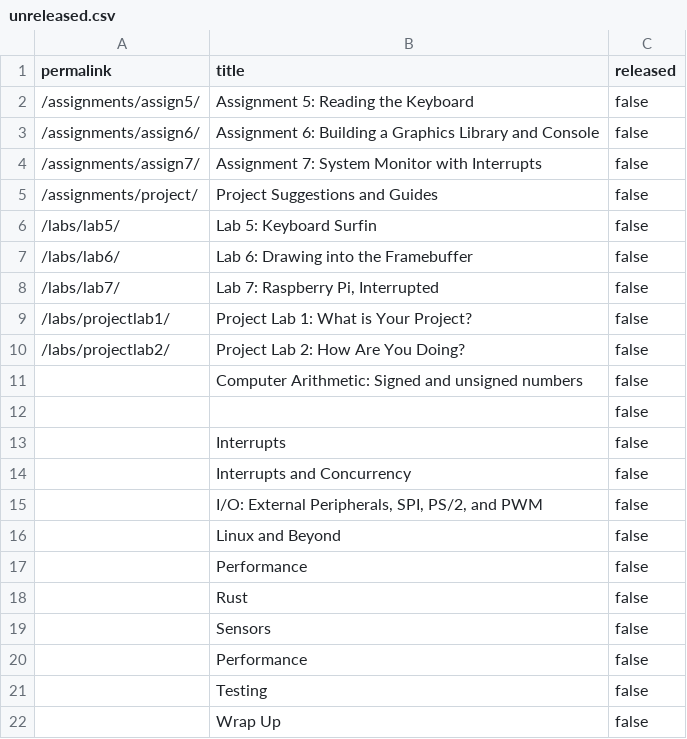
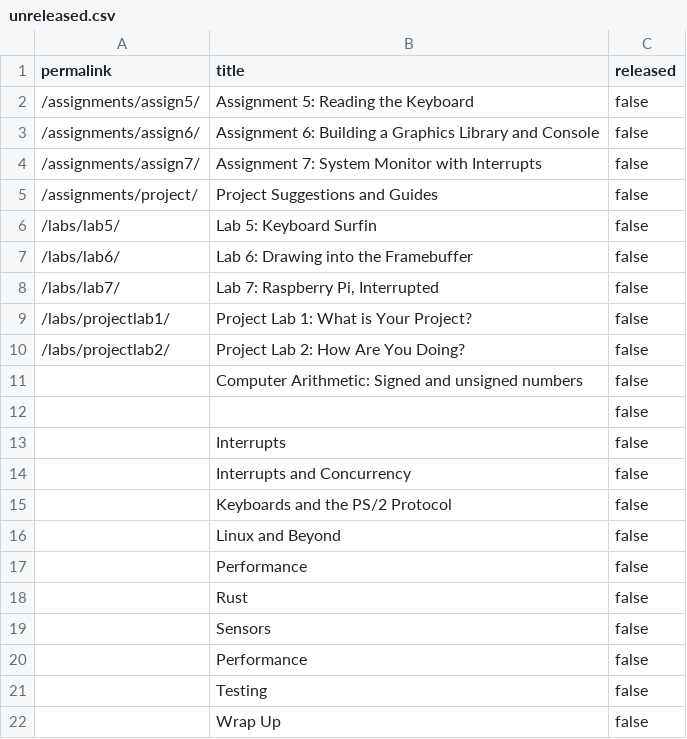
Before and after one commit to PorscheFanboy/cs107e.github.io, a CSV file: _data/unreleased.csv, drawn as a sheet.

Commit message:
Updated to new build files. commit ea7b7cfeb33ea0c9971dbb15eb122843997841f6 Author: Pat Hanrahan <hanrahan@cs.stanford.edu> Date:   Mon Feb 12 08:40:08 2018 -0800
    Updated to new build files.

```diff
--- a/_data/unreleased.csv
+++ b/_data/unreleased.csv
@@ -14,3 +14,3 @@ permalink,title,released
 "","Interrupts and Concurrency",false
-"","I/O: External Peripherals, SPI, PS/2, and PWM",false
+"","Keyboards and the PS/2 Protocol",false
 "","Linux and Beyond",false
```
